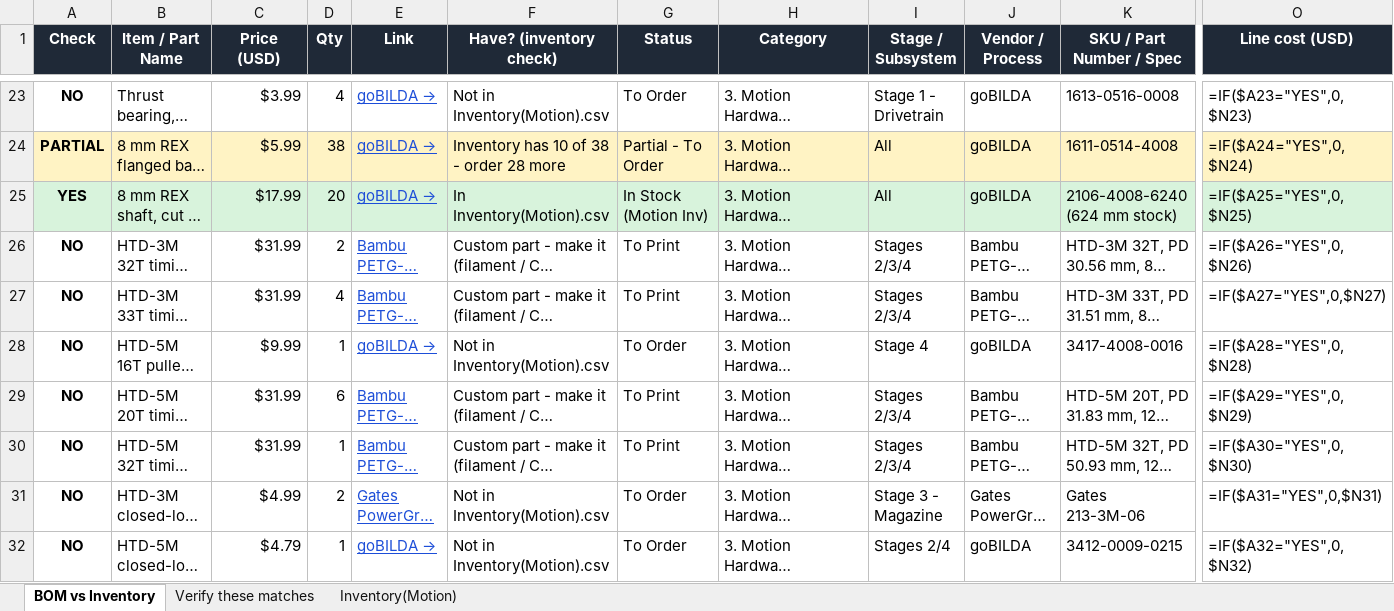
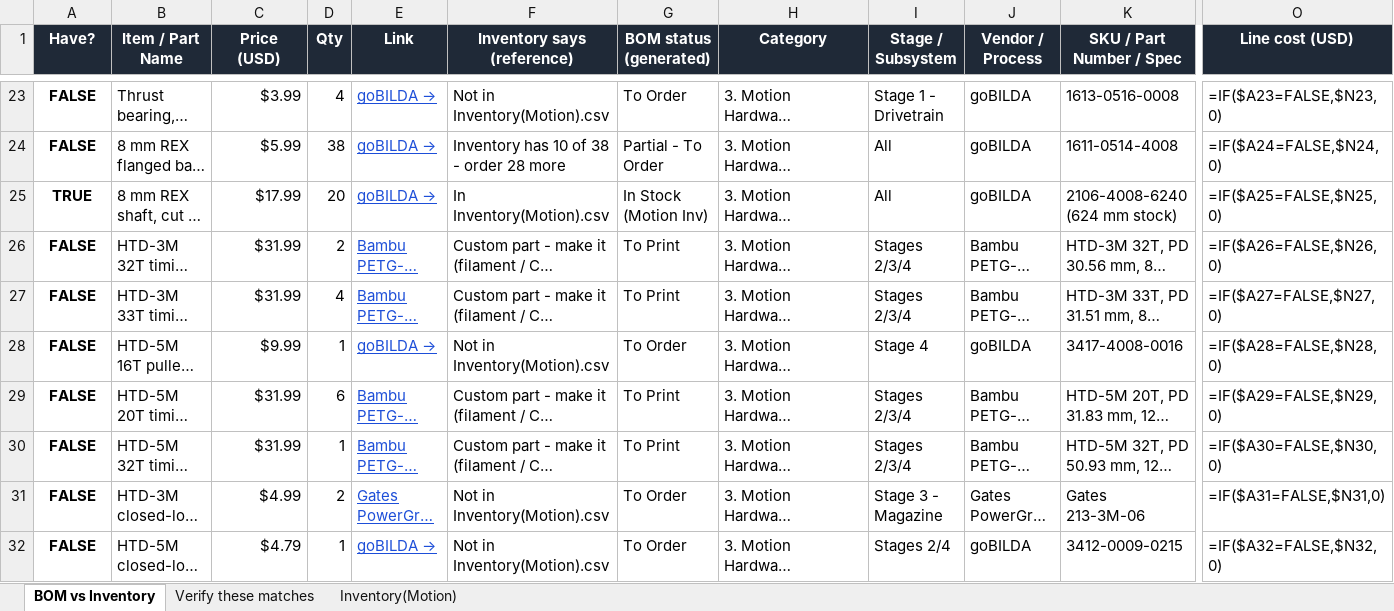
Before and after one commit to Bishop-Hendricken-Team-149/26-27-BIOBUZZ, an Excel workbook: cad/out/HIVE_QUEEN_149_BOM_INVENTORY_CHECK.xlsx, sheet BOM vs Inventory, drawn as a sheet; only a part is shown, gaps mark what is left out; long unchanged cells end in …; values as stored, in another font and other column widths than the file's, no borders; formulas without a stored value are shown as written; conditional formats not drawn; the diff covers the shown part only; the diff names each change by its address in the sheet, - before the commit and + after, or states it on an @@ line.

Commit message:
cad: one-cell check-off for the BOM inventory workbook
Checking a part off used to mean editing four things (the check, the reason
text, the status and the row fill). Column A is now the single source of truth:

- column A holds real booleans, so Excel 365 Insert > Checkbox and Google
  Sheets Insert > Tick box turn it into one-click checkboxes
- row colour moved from baked-in fills to conditional formatting keyed on $A2,
  so the row repaints green the moment it is ticked (amber/grey still come from
  the generated BOM status)
- line cost =IF($A{n}=FALSE,$N{n},0): blank or FALSE still costs money, TRUE
  or any typed text zeroes the row; TOTAL is a live SUM over that column
- fix: differential (conditional) fills must set bgColor, not fgColor, or Excel
  renders them black. All colours normalised to 8-digit ARGB
- A1 comment documents the workflow; dropped the 4-value dropdown

Verified with the 'formulas' engine: total $2,586.57, and ticking one $41.98
row while unticking one $12.76 row moves it as expected. Total tracks the
upstream BOM, which a CAD regen moved to $2,647.41 (HuskyLens mount block lost
2 M3 inserts).

```diff
--- a/cad/out/HIVE_QUEEN_149_BOM_INVENTORY_CHECK.xlsx (sheet BOM vs Inventory)
+++ b/cad/out/HIVE_QUEEN_149_BOM_INVENTORY_CHECK.xlsx (sheet BOM vs Inventory)
-A1: Check
+A1: Have?
-F1: Have? (inventory check)
+F1: Inventory says (reference)
-G1: Status
+G1: BOM status (generated)
-A23 (Have?): NO
+A23 (Have?): FALSE
-O23 (Line cost (USD)): =IF($A23="YES",0,$N23)
+O23 (Line cost (USD)): =IF($A23=FALSE,$N23,0)
-A24 (Have?): PARTIAL
+A24 (Have?): FALSE
-A24:O24 fill: #FFF3C4
+A24:O24 fill: none
-O24 (Line cost (USD)): =IF($A24="YES",0,$N24)
+O24 (Line cost (USD)): =IF($A24=FALSE,$N24,0)
-A25 (Have?): YES
+A25 (Have?): TRUE
-A25:O25 fill: #D8F3DC
+A25:O25 fill: none
-O25 (Line cost (USD)): =IF($A25="YES",0,$N25)
+O25 (Line cost (USD)): =IF($A25=FALSE,$N25,0)
-A26:A32 (Have?): NO
+A26:A32 (Have?): FALSE
-O26 (Line cost (USD)): =IF($A26="YES",0,$N26)
+O26 (Line cost (USD)): =IF($A26=FALSE,$N26,0)
-O27 (Line cost (USD)): =IF($A27="YES",0,$N27)
+O27 (Line cost (USD)): =IF($A27=FALSE,$N27,0)
-O28 (Line cost (USD)): =IF($A28="YES",0,$N28)
+O28 (Line cost (USD)): =IF($A28=FALSE,$N28,0)
-O29 (Line cost (USD)): =IF($A29="YES",0,$N29)
+O29 (Line cost (USD)): =IF($A29=FALSE,$N29,0)
-O30 (Line cost (USD)): =IF($A30="YES",0,$N30)
+O30 (Line cost (USD)): =IF($A30=FALSE,$N30,0)
-O31 (Line cost (USD)): =IF($A31="YES",0,$N31)
+O31 (Line cost (USD)): =IF($A31=FALSE,$N31,0)
-O32 (Line cost (USD)): =IF($A32="YES",0,$N32)
+O32 (Line cost (USD)): =IF($A32=FALSE,$N32,0)
```
Also changed, not shown: 1 added row, 1 removed row, 223 edited cells and cell formats elsewhere in this sheet, 1 other file.
